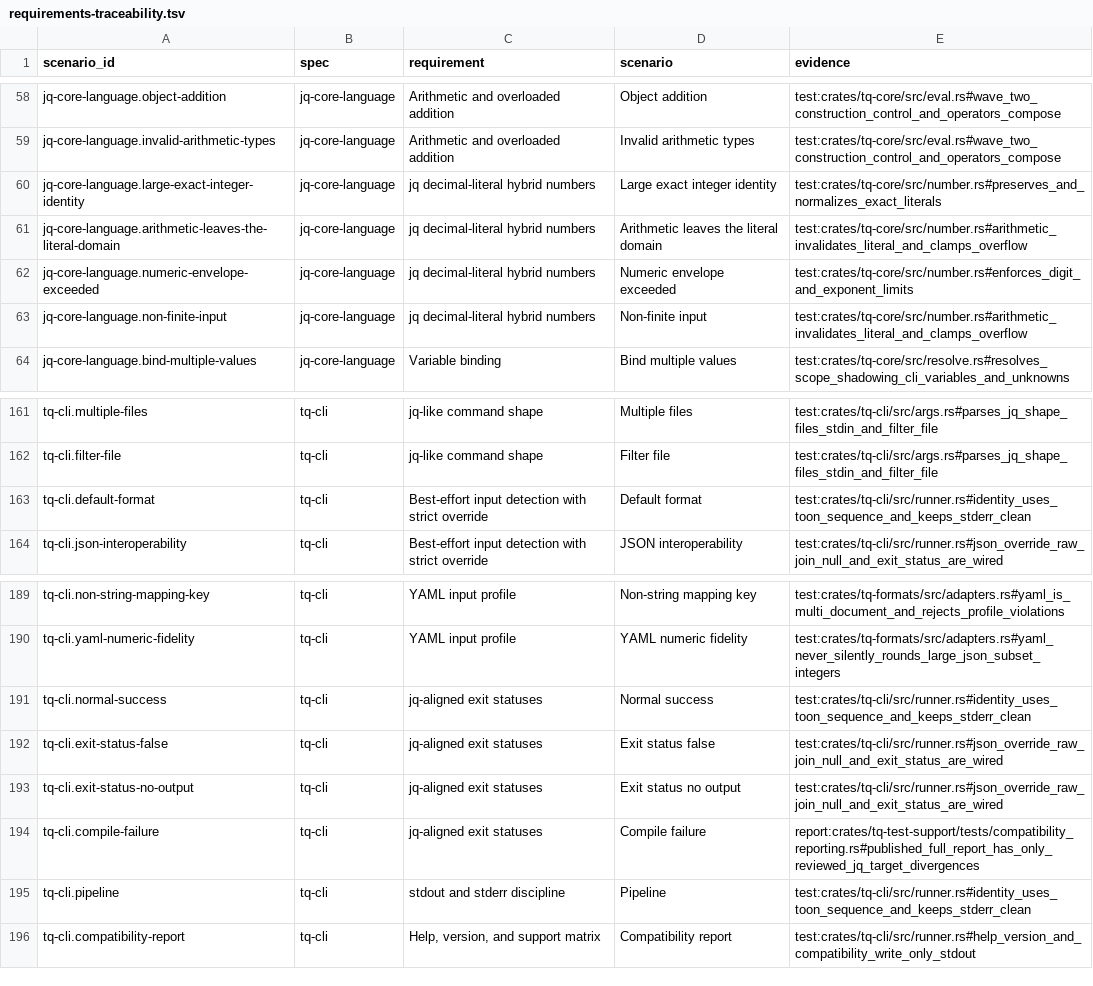
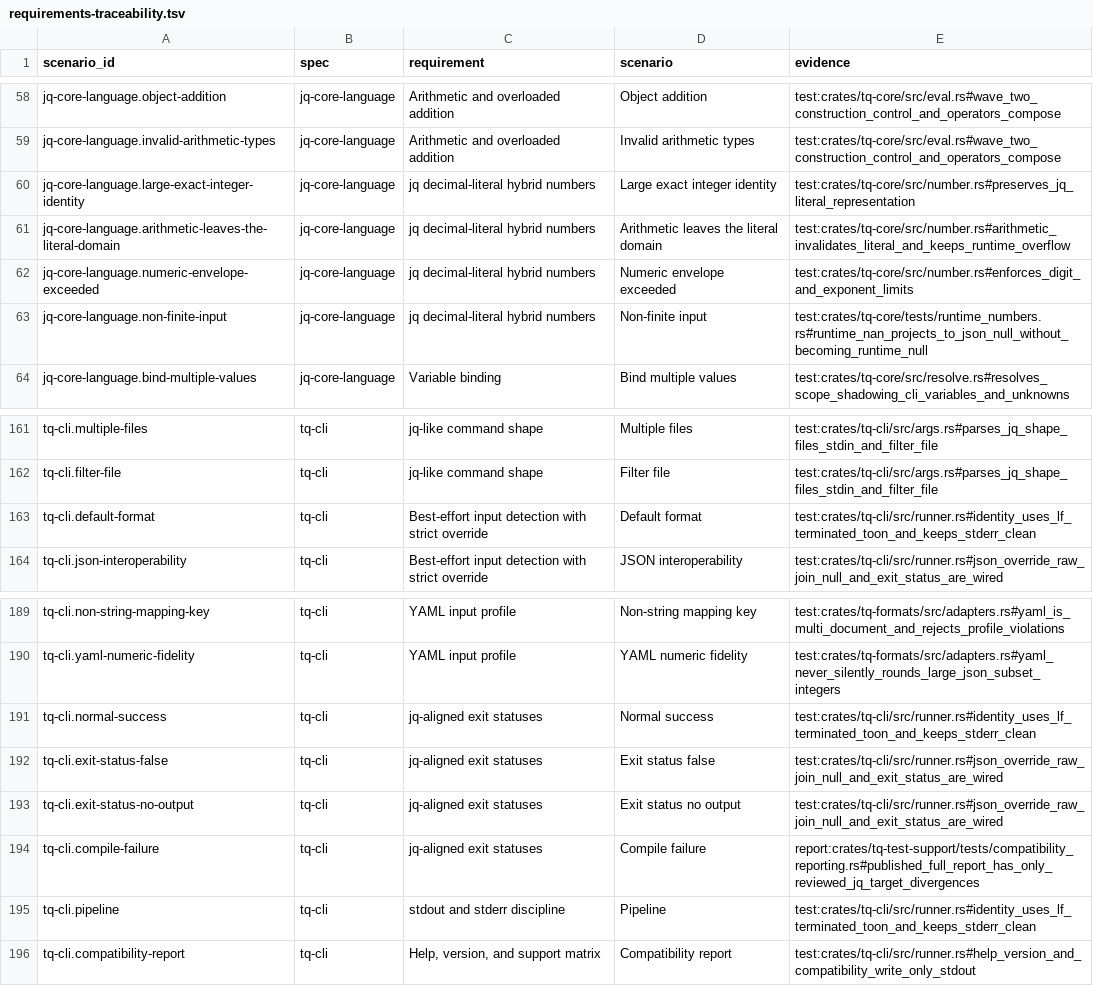
Before and after one commit to commandzero/tq, a TSV file: docs/requirements-traceability.tsv, drawn as a sheet; only a part is shown, gaps mark what is left out.

Commit message:
docs: explain jq parity migration and reviewed limitations
Update CLI and format guidance, capability and security migration notes, platform disparities, requirement mappings, and navigation to the reorganized test reviews. Summarize runtime and benchmark changes in the unreleased changelog.

```diff
--- a/docs/requirements-traceability.tsv
+++ b/docs/requirements-traceability.tsv
@@ -59,6 +59,6 @@ jq-core-language.object-addition	jq-core-language	Arithmetic and overloaded addi
 jq-core-language.invalid-arithmetic-types	jq-core-language	Arithmetic and overloaded addition	Invalid arithmetic types	test:crates/tq-core/src/eval.rs#wave_two_construction_control_and_operators_compose
-jq-core-language.large-exact-integer-identity	jq-core-language	jq decimal-literal hybrid numbers	Large exact integer identity	test:crates/tq-core/src/number.rs#preserves_and_normalizes_exact_literals
-jq-core-language.arithmetic-leaves-the-literal-domain	jq-core-language	jq decimal-literal hybrid numbers	Arithmetic leaves the literal domain	test:crates/tq-core/src/number.rs#arithmetic_invalidates_literal_and_clamps_overflow
+jq-core-language.large-exact-integer-identity	jq-core-language	jq decimal-literal hybrid numbers	Large exact integer identity	test:crates/tq-core/src/number.rs#preserves_jq_literal_representation
+jq-core-language.arithmetic-leaves-the-literal-domain	jq-core-language	jq decimal-literal hybrid numbers	Arithmetic leaves the literal domain	test:crates/tq-core/src/number.rs#arithmetic_invalidates_literal_and_keeps_runtime_overflow
 jq-core-language.numeric-envelope-exceeded	jq-core-language	jq decimal-literal hybrid numbers	Numeric envelope exceeded	test:crates/tq-core/src/number.rs#enforces_digit_and_exponent_limits
-jq-core-language.non-finite-input	jq-core-language	jq decimal-literal hybrid numbers	Non-finite input	test:crates/tq-core/src/number.rs#arithmetic_invalidates_literal_and_clamps_overflow
+jq-core-language.non-finite-input	jq-core-language	jq decimal-literal hybrid numbers	Non-finite input	test:crates/tq-core/tests/runtime_numbers.rs#runtime_nan_projects_to_json_null_without_becoming_runtime_null
 jq-core-language.bind-multiple-values	jq-core-language	Variable binding	Bind multiple values	test:crates/tq-core/src/resolve.rs#resolves_scope_shadowing_cli_variables_and_unknowns
@@ -162,3 +162,3 @@ tq-cli.multiple-files	tq-cli	jq-like command shape	Multiple files	test:crates/tq
 tq-cli.filter-file	tq-cli	jq-like command shape	Filter file	test:crates/tq-cli/src/args.rs#parses_jq_shape_files_stdin_and_filter_file
-tq-cli.default-format	tq-cli	Best-effort input detection with strict override	Default format	test:crates/tq-cli/src/runner.rs#identity_uses_toon_sequence_and_keeps_stderr_clean
+tq-cli.default-format	tq-cli	Best-effort input detection with strict override	Default format	test:crates/tq-cli/src/runner.rs#identity_uses_lf_terminated_toon_and_keeps_stderr_clean
 tq-cli.json-interoperability	tq-cli	Best-effort input detection with strict override	JSON interoperability	test:crates/tq-cli/src/runner.rs#json_override_raw_join_null_and_exit_status_are_wired
@@ -190,3 +190,3 @@ tq-cli.non-string-mapping-key	tq-cli	YAML input profile	Non-string mapping key	t
 tq-cli.yaml-numeric-fidelity	tq-cli	YAML input profile	YAML numeric fidelity	test:crates/tq-formats/src/adapters.rs#yaml_never_silently_rounds_large_json_subset_integers
-tq-cli.normal-success	tq-cli	jq-aligned exit statuses	Normal success	test:crates/tq-cli/src/runner.rs#identity_uses_toon_sequence_and_keeps_stderr_clean
+tq-cli.normal-success	tq-cli	jq-aligned exit statuses	Normal success	test:crates/tq-cli/src/runner.rs#identity_uses_lf_terminated_toon_and_keeps_stderr_clean
 tq-cli.exit-status-false	tq-cli	jq-aligned exit statuses	Exit status false	test:crates/tq-cli/src/runner.rs#json_override_raw_join_null_and_exit_status_are_wired
@@ -194,3 +194,3 @@ tq-cli.exit-status-no-output	tq-cli	jq-aligned exit statuses	Exit status no outp
 tq-cli.compile-failure	tq-cli	jq-aligned exit statuses	Compile failure	report:crates/tq-test-support/tests/compatibility_reporting.rs#published_full_report_has_only_reviewed_jq_target_divergences
-tq-cli.pipeline	tq-cli	stdout and stderr discipline	Pipeline	test:crates/tq-cli/src/runner.rs#identity_uses_toon_sequence_and_keeps_stderr_clean
+tq-cli.pipeline	tq-cli	stdout and stderr discipline	Pipeline	test:crates/tq-cli/src/runner.rs#identity_uses_lf_terminated_toon_and_keeps_stderr_clean
 tq-cli.compatibility-report	tq-cli	Help, version, and support matrix	Compatibility report	test:crates/tq-cli/src/runner.rs#help_version_and_compatibility_write_only_stdout
```
Also changed, not shown: 14 other files.
